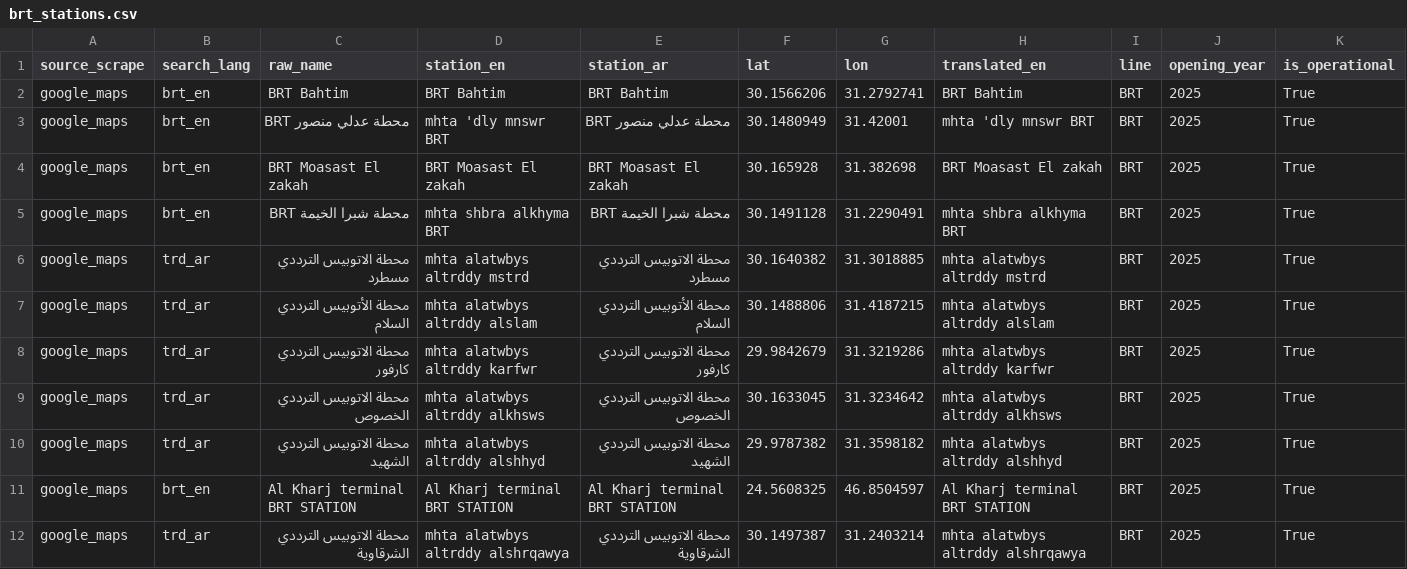
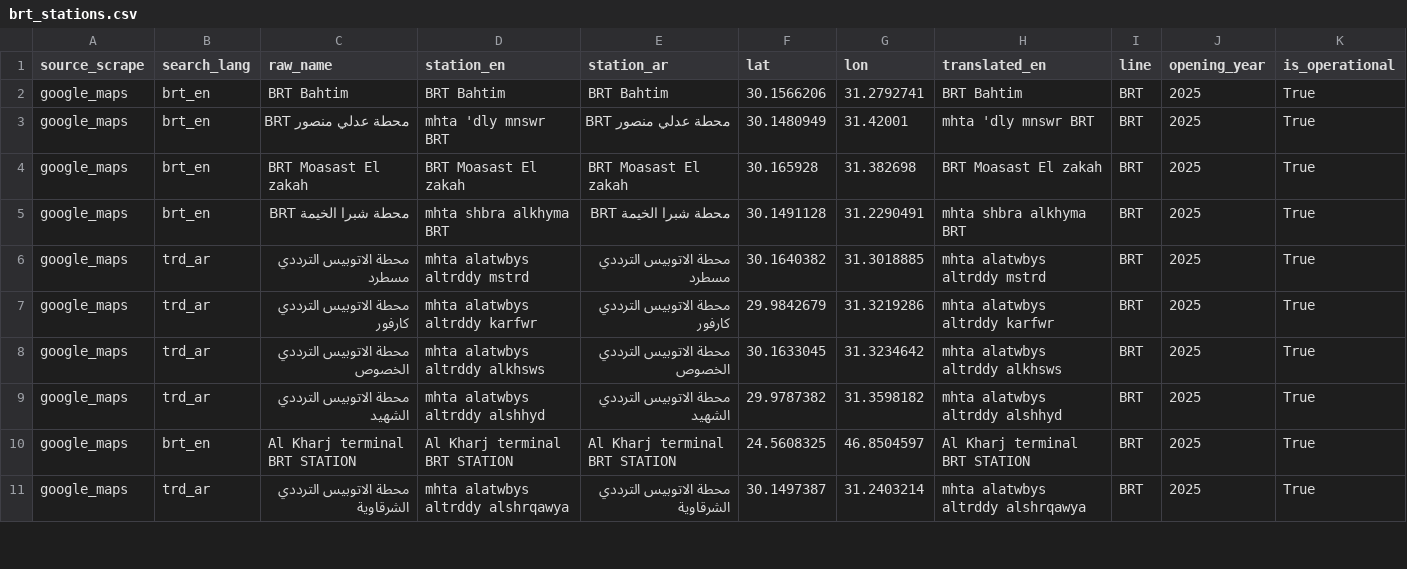
Before and after one commit to SasaDecoy/Cairo-feh-salam, a CSV file: Phase2/CleanedData/brt_stations.csv, drawn as a sheet; only a part is shown.

```diff
--- a/Phase2/CleanedData/brt_stations.csv
+++ b/Phase2/CleanedData/brt_stations.csv
@@ -6,3 +6,2 @@ google_maps,brt_en,محطة شبرا الخيمة BRT,mhta shbra alkhyma BRT,م
 google_maps,trd_ar,محطة الاتوبيس الترددي مسطرد,mhta alatwbys altrddy mstrd,محطة الاتوبيس الترددي مسطرد,30.1640382,31.3018885,mhta alatwbys altrddy mstrd,BRT,2025,True
-google_maps,trd_ar,محطة الأتوبيس الترددي السلام,mhta alatwbys altrddy alslam,محطة الأتوبيس الترددي السلام,30.1488806,31.4187215,mhta alatwbys altrddy alslam,BRT,2025,True
 google_maps,trd_ar,محطة الاتوبيس الترددي كارفور,mhta alatwbys altrddy karfwr,محطة الاتوبيس الترددي كارفور,29.9842679,31.3219286,mhta alatwbys altrddy karfwr,BRT,2025,True
```
Also changed, not shown: 6 other files.
